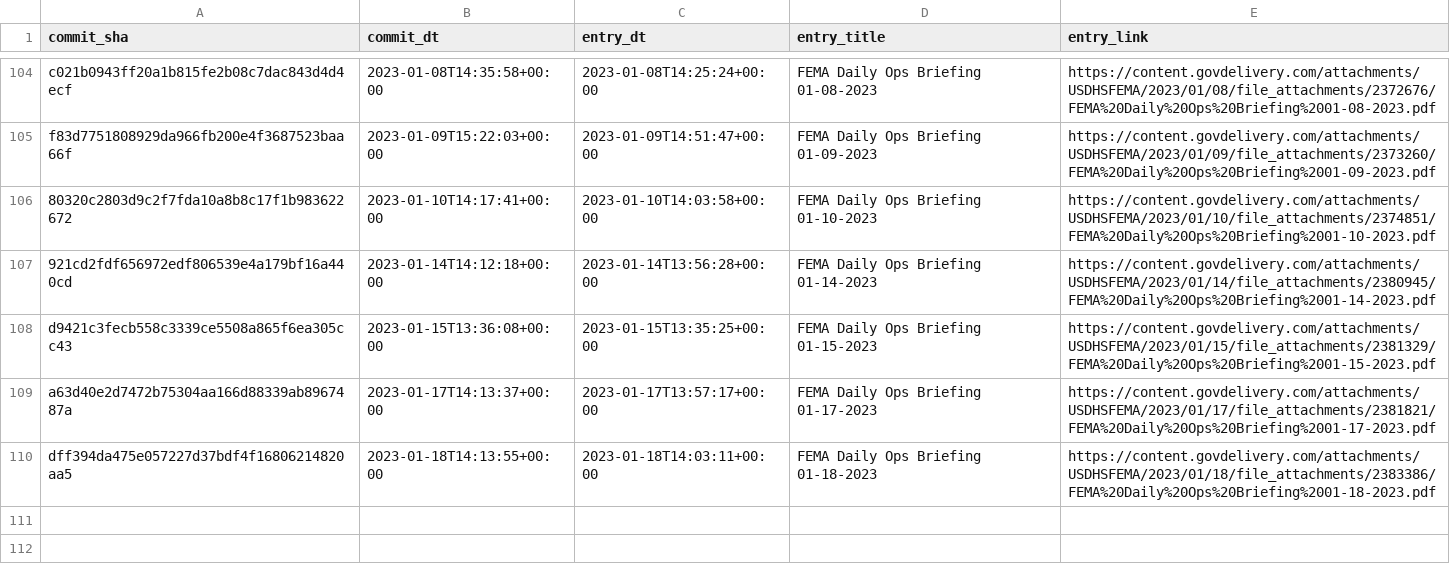
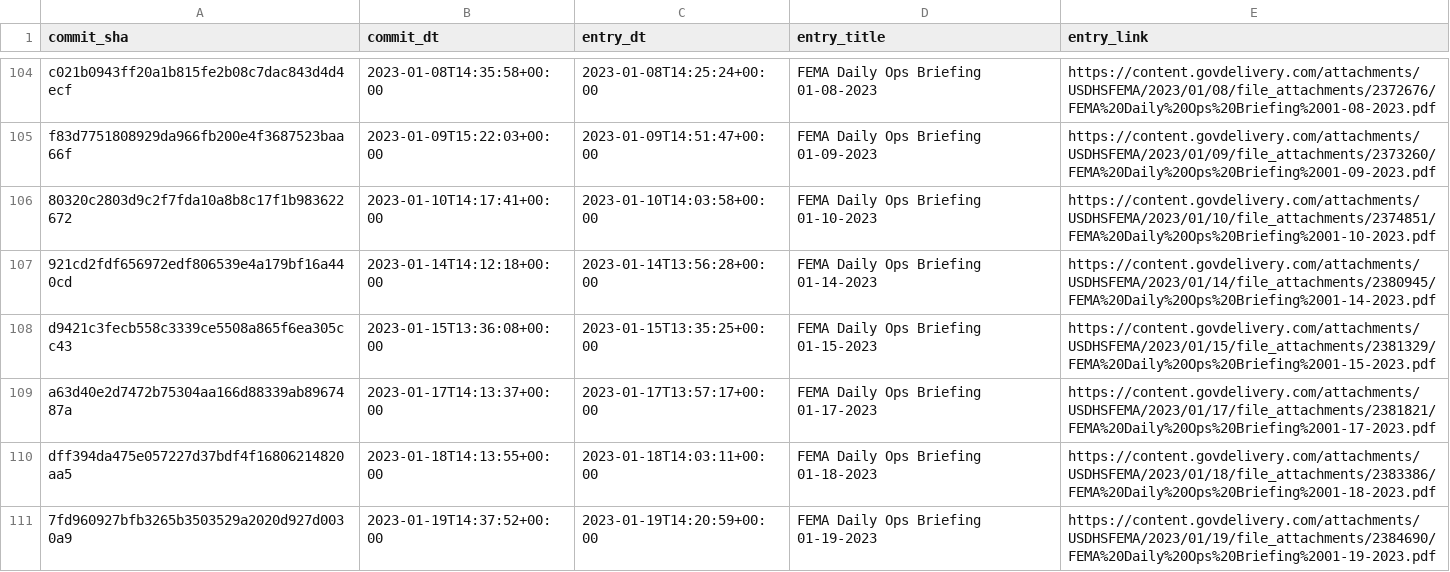
Before and after one commit to data-liberation-project/fema-daily-ops-email-to-rss, a CSV file: output/history.csv, drawn as a sheet; only a part is shown, gaps mark what is left out; the diff names each change by its address in the sheet, - before the commit and + after, or states it on an @@ line.

```diff
--- a/output/history.csv
+++ b/output/history.csv
+row 111: 7fd960927bfb3265b3503529a2020d927d0030a9 | 2023-01-19T14:37:52+00:00 | 2023-01-19T14:20:59+00:00 | FEMA Daily Ops Briefing 01-19-2023 | https://content.govdelivery.com/attachments/USDHSFEMA/2023/01/19/file_attachments/2384690/FEMA%20Daily%20Ops%20Briefing%2001-19-2023.pdf
```
